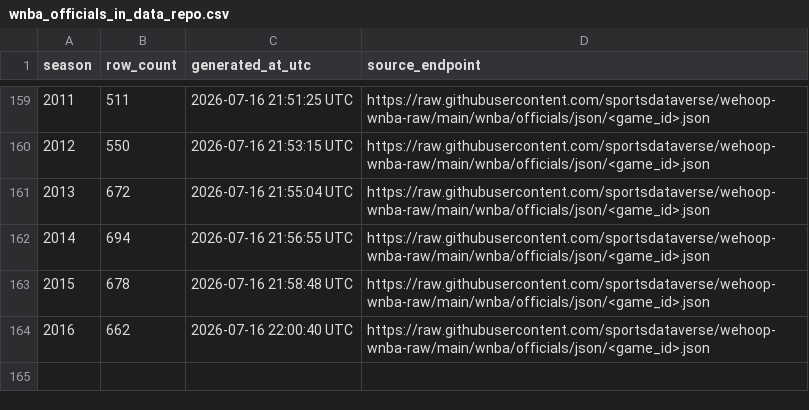
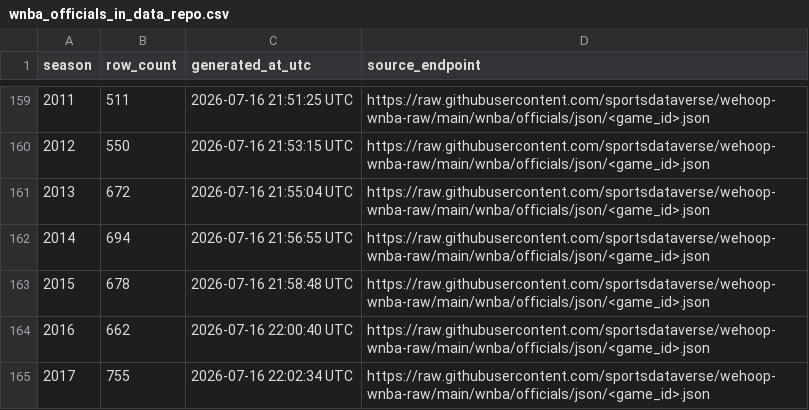
Before and after one commit to sportsdataverse/wehoop-wnba-data, a CSV file: wnba/officials/wnba_officials_in_data_repo.csv, drawn as a sheet; only a part is shown, gaps mark what is left out.

```diff
--- a/wnba/officials/wnba_officials_in_data_repo.csv
+++ b/wnba/officials/wnba_officials_in_data_repo.csv
@@ -164 +164,2 @@ season,row_count,generated_at_utc,source_endpoint
 2016,662,2026-07-16 22:00:40 UTC,https://raw.githubusercontent.com/sportsdataverse/wehoop-wnba-raw/main/wnba/officials/json/<game_id>.json
+2017,755,2026-07-16 22:02:34 UTC,https://raw.githubusercontent.com/sportsdataverse/wehoop-wnba-raw/main/wnba/officials/json/<game_id>.json
```
Also changed, not shown: wnba/game_rosters/wnba_game_rosters_in_data_repo.csv, wnba/player_season_stats/wnba_player_season_stats_in_data_repo.csv, 31 other files.
